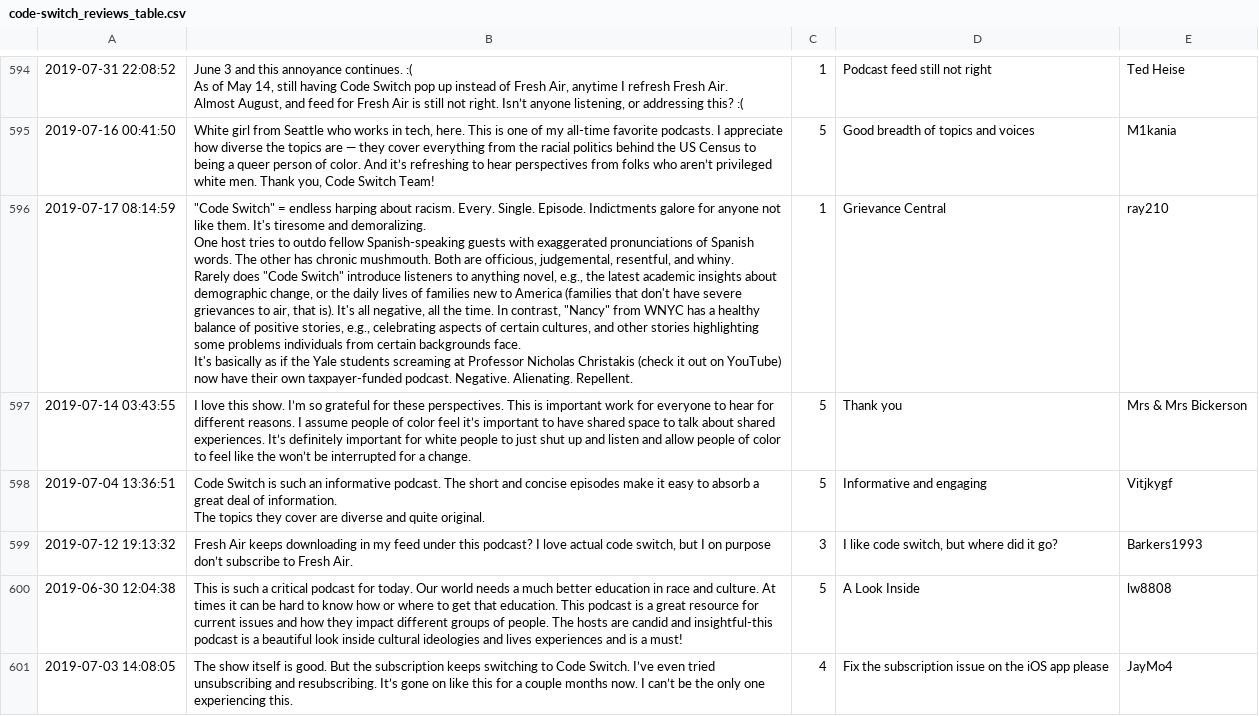
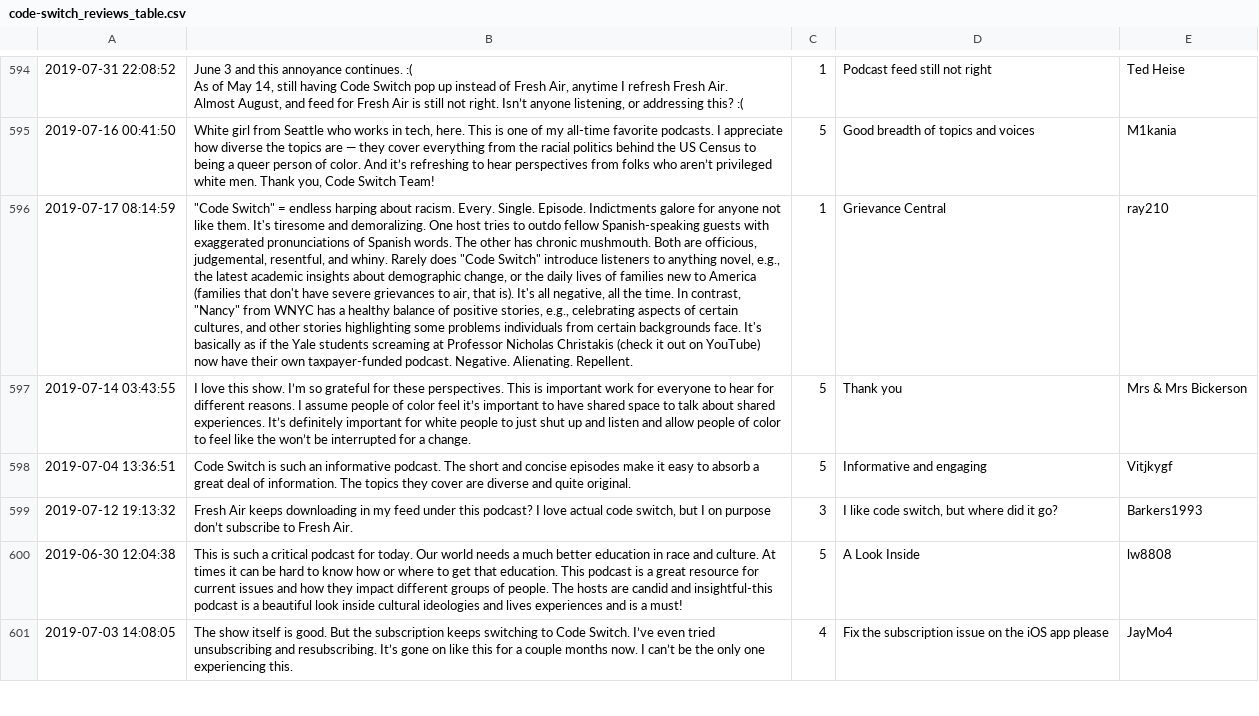
Before and after one commit to MonikaBarget/distant-reading, a CSV file: data/Data_AppStore_Race_Diversity/code-switch_reviews_table.csv, drawn as a sheet; only a part is shown, gaps mark what is left out; the diff names each change by its address in the sheet, - before the commit and + after, or states it on an @@ line.

Commit message:
Update code-switch_reviews_table.csv

```diff
--- a/data/Data_AppStore_Race_Diversity/code-switch_reviews_table.csv
+++ b/data/Data_AppStore_Race_Diversity/code-switch_reviews_table.csv
-B596: …Alienating. Repellent.
+B596: …Alienating. Repellent.
-B598: …quite original.
+B598: …quite original.
```
